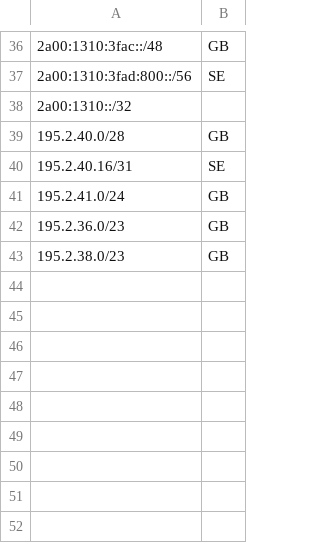
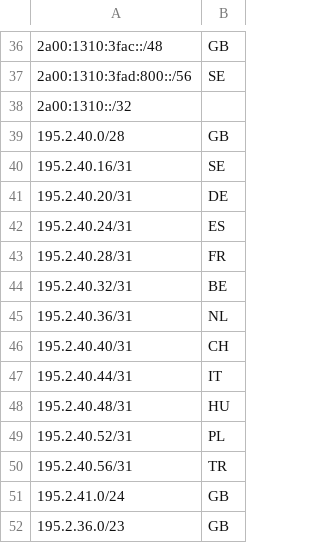
Before and after one commit to sl451/sgf, a CSV file: geofeed.csv, drawn as a sheet; only a part is shown, gaps mark what is left out; the shorter side is filled out with more unchanged rows; the diff names each change by its address in the sheet, - before the commit and + after, or states it on an @@ line.

Commit message:
Update geofeed.csv

```diff
--- a/geofeed.csv
+++ b/geofeed.csv
+row 41: 195.2.40.20/31 | DE
+row 42: 195.2.40.24/31 | ES
+row 43: 195.2.40.28/31 | FR
+row 44: 195.2.40.32/31 | BE
+row 45: 195.2.40.36/31 | NL
+row 46: 195.2.40.40/31 | CH
+row 47: 195.2.40.44/31 | IT
+row 48: 195.2.40.48/31 | HU
+row 49: 195.2.40.52/31 | PL
+row 50: 195.2.40.56/31 | TR
```
